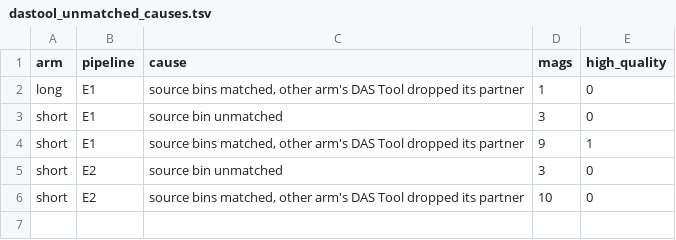
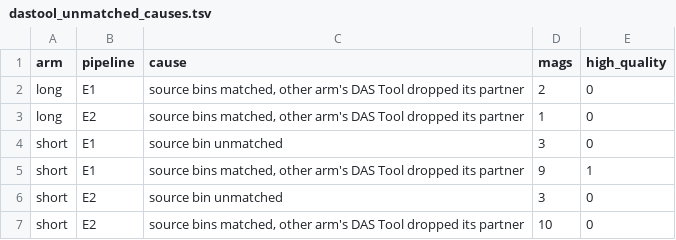
Before and after one commit to phy0x1a79ed/Metasmith, a TSV file: research/metasmith_benchmark/results/compare_arms_ctl2/e1_e1ctl2/dastool_unmatched_causes.tsv, drawn as a sheet.

```diff
--- a/research/metasmith_benchmark/results/compare_arms_ctl2/e1_e1ctl2/dastool_unmatched_causes.tsv
+++ b/research/metasmith_benchmark/results/compare_arms_ctl2/e1_e1ctl2/dastool_unmatched_causes.tsv
@@ -1,3 +1,4 @@
 arm	pipeline	cause	mags	high_quality
-long	E1	source bins matched, other arm's DAS Tool dropped its partner	1	0
+long	E1	source bins matched, other arm's DAS Tool dropped its partner	2	0
+long	E2	source bins matched, other arm's DAS Tool dropped its partner	1	0
 short	E1	source bin unmatched	3	0
```
Also changed, not shown: research/metasmith_benchmark/results/compare_arms_ctl2/e1_e1ctl2/per_sample.tsv, research/metasmith_benchmark/results/compare_arms_ctl2/e1_e1ctl2/unmatched_mags.tsv, 15 other files.
